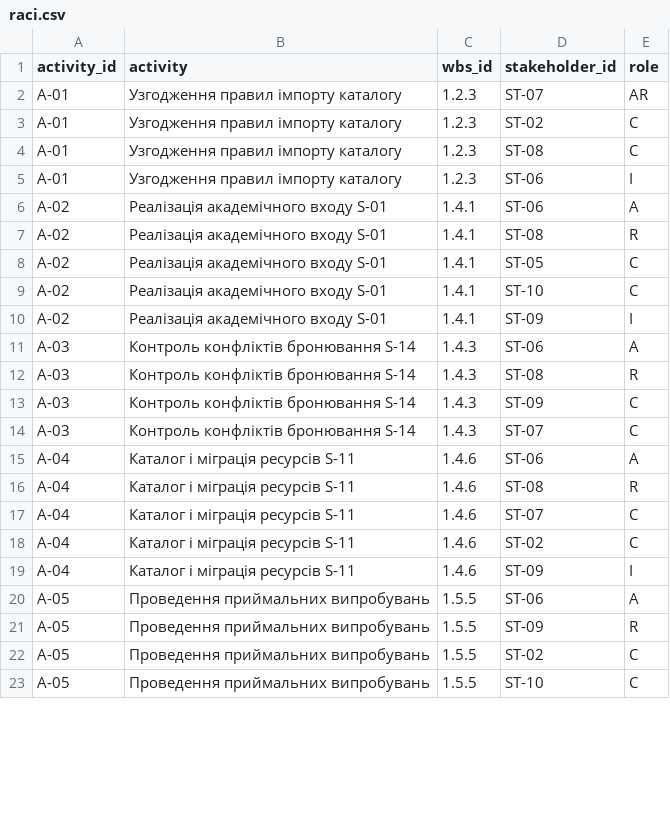
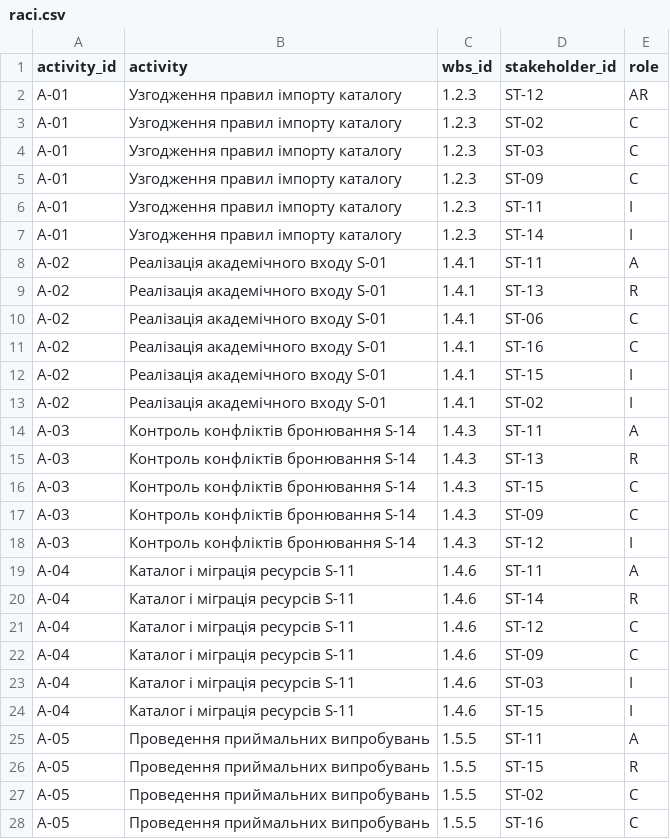
Before and after one commit to Sque1ze/pm-2026-kn41-vlasenko, a CSV file: lr12_communication/raci.csv, drawn as a sheet; only a part is shown; the diff covers the shown part only.

Commit message:
docs(lr12): add RACI matrix and communication plan

```diff
--- a/lr12_communication/raci.csv
+++ b/lr12_communication/raci.csv
@@ -1,23 +1,28 @@
 activity_id,activity,wbs_id,stakeholder_id,role
-A-01,Узгодження правил імпорту каталогу,1.2.3,ST-07,AR
+A-01,Узгодження правил імпорту каталогу,1.2.3,ST-12,AR
 A-01,Узгодження правил імпорту каталогу,1.2.3,ST-02,C
-A-01,Узгодження правил імпорту каталогу,1.2.3,ST-08,C
-A-01,Узгодження правил імпорту каталогу,1.2.3,ST-06,I
-A-02,Реалізація академічного входу S-01,1.4.1,ST-06,A
-A-02,Реалізація академічного входу S-01,1.4.1,ST-08,R
-A-02,Реалізація академічного входу S-01,1.4.1,ST-05,C
-A-02,Реалізація академічного входу S-01,1.4.1,ST-10,C
-A-02,Реалізація академічного входу S-01,1.4.1,ST-09,I
-A-03,Контроль конфліктів бронювання S-14,1.4.3,ST-06,A
-A-03,Контроль конфліктів бронювання S-14,1.4.3,ST-08,R
+A-01,Узгодження правил імпорту каталогу,1.2.3,ST-03,C
+A-01,Узгодження правил імпорту каталогу,1.2.3,ST-09,C
+A-01,Узгодження правил імпорту каталогу,1.2.3,ST-11,I
+A-01,Узгодження правил імпорту каталогу,1.2.3,ST-14,I
+A-02,Реалізація академічного входу S-01,1.4.1,ST-11,A
+A-02,Реалізація академічного входу S-01,1.4.1,ST-13,R
+A-02,Реалізація академічного входу S-01,1.4.1,ST-06,C
+A-02,Реалізація академічного входу S-01,1.4.1,ST-16,C
+A-02,Реалізація академічного входу S-01,1.4.1,ST-15,I
+A-02,Реалізація академічного входу S-01,1.4.1,ST-02,I
+A-03,Контроль конфліктів бронювання S-14,1.4.3,ST-11,A
+A-03,Контроль конфліктів бронювання S-14,1.4.3,ST-13,R
+A-03,Контроль конфліктів бронювання S-14,1.4.3,ST-15,C
 A-03,Контроль конфліктів бронювання S-14,1.4.3,ST-09,C
-A-03,Контроль конфліктів бронювання S-14,1.4.3,ST-07,C
-A-04,Каталог і міграція ресурсів S-11,1.4.6,ST-06,A
-A-04,Каталог і міграція ресурсів S-11,1.4.6,ST-08,R
-A-04,Каталог і міграція ресурсів S-11,1.4.6,ST-07,C
-A-04,Каталог і міграція ресурсів S-11,1.4.6,ST-02,C
-A-04,Каталог і міграція ресурсів S-11,1.4.6,ST-09,I
-A-05,Проведення приймальних випробувань,1.5.5,ST-06,A
-A-05,Проведення приймальних випробувань,1.5.5,ST-09,R
+A-03,Контроль конфліктів бронювання S-14,1.4.3,ST-12,I
+A-04,Каталог і міграція ресурсів S-11,1.4.6,ST-11,A
+A-04,Каталог і міграція ресурсів S-11,1.4.6,ST-14,R
+A-04,Каталог і міграція ресурсів S-11,1.4.6,ST-12,C
+A-04,Каталог і міграція ресурсів S-11,1.4.6,ST-09,C
+A-04,Каталог і міграція ресурсів S-11,1.4.6,ST-03,I
+A-04,Каталог і міграція ресурсів S-11,1.4.6,ST-15,I
+A-05,Проведення приймальних випробувань,1.5.5,ST-11,A
+A-05,Проведення приймальних випробувань,1.5.5,ST-15,R
 A-05,Проведення приймальних випробувань,1.5.5,ST-02,C
-A-05,Проведення приймальних випробувань,1.5.5,ST-10,C
+A-05,Проведення приймальних випробувань,1.5.5,ST-16,C
```
Also changed, not shown: 5 added rows and 8 edited cells elsewhere in this file, lr12_communication/communication.csv, 1 other file.
